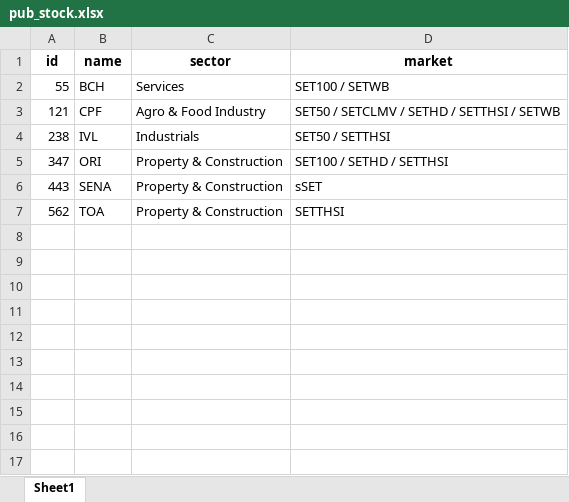
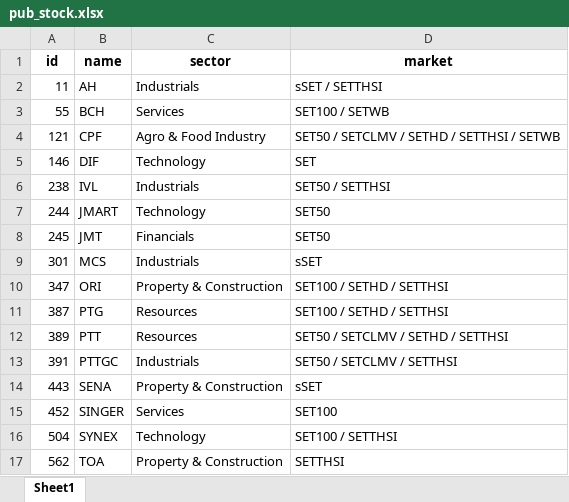
Before and after one commit to santimcs/A5, an Excel workbook: Data/pub_stock.xlsx, sheet Sheet1, drawn as a sheet; values as stored, in another font and other column widths than the file's, no borders; the diff names each change by its address in the sheet, - before the commit and + after, or states it on an @@ line.

```diff
--- a/Data/pub_stock.xlsx (sheet Sheet1)
+++ b/Data/pub_stock.xlsx (sheet Sheet1)
+row 2: 11 | AH | Industrials | sSET / SETTHSI
+row 5: 146 | DIF | Technology | SET
+row 7: 244 | JMART | Technology | SET50
+row 8: 245 | JMT | Financials | SET50
+row 9: 301 | MCS | Industrials | sSET
+row 11: 387 | PTG | Resources | SET100 / SETHD / SETTHSI
+row 12: 389 | PTT | Resources | SET50 / SETCLMV / SETHD / SETTHSI
+row 13: 391 | PTTGC | Industrials | SET50 / SETCLMV / SETTHSI
+row 15: 452 | SINGER | Services | SET100
+row 16: 504 | SYNEX | Technology | SET100 / SETTHSI
```
Also changed, not shown: Excel/stocks-to-input.xlsx, Ruby/watch-list-buys.xlsx, 28 other files.
